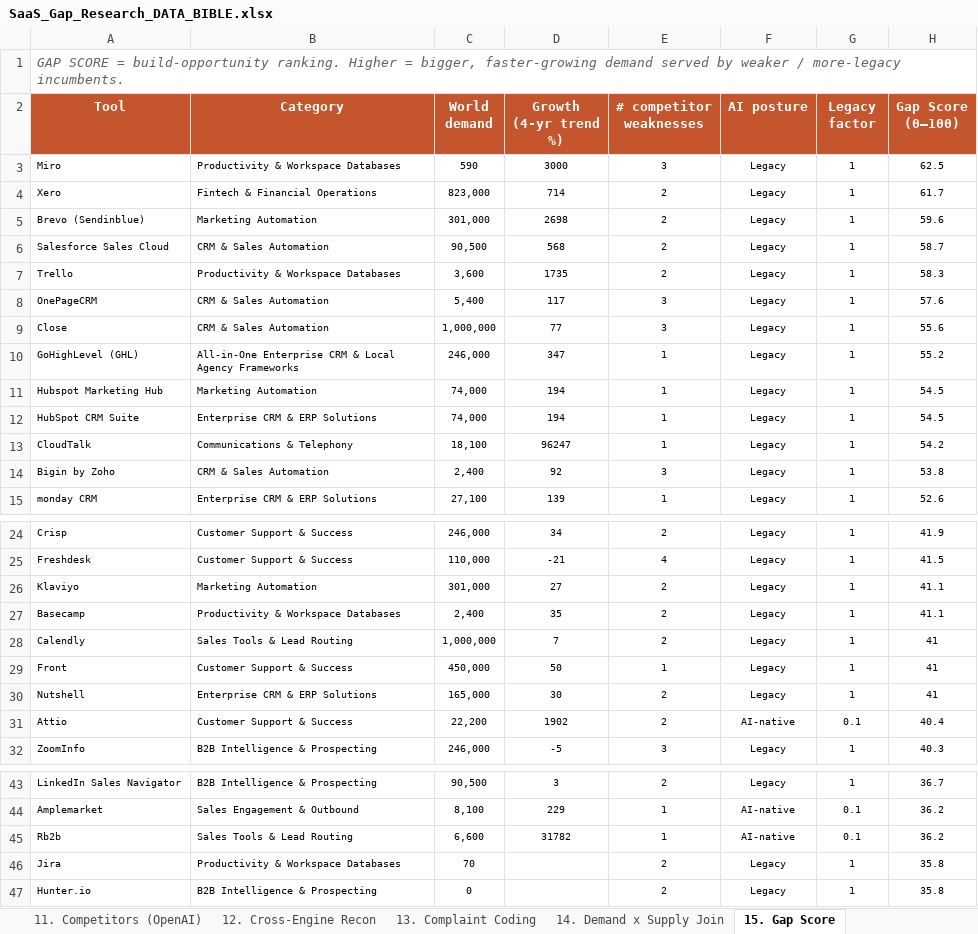
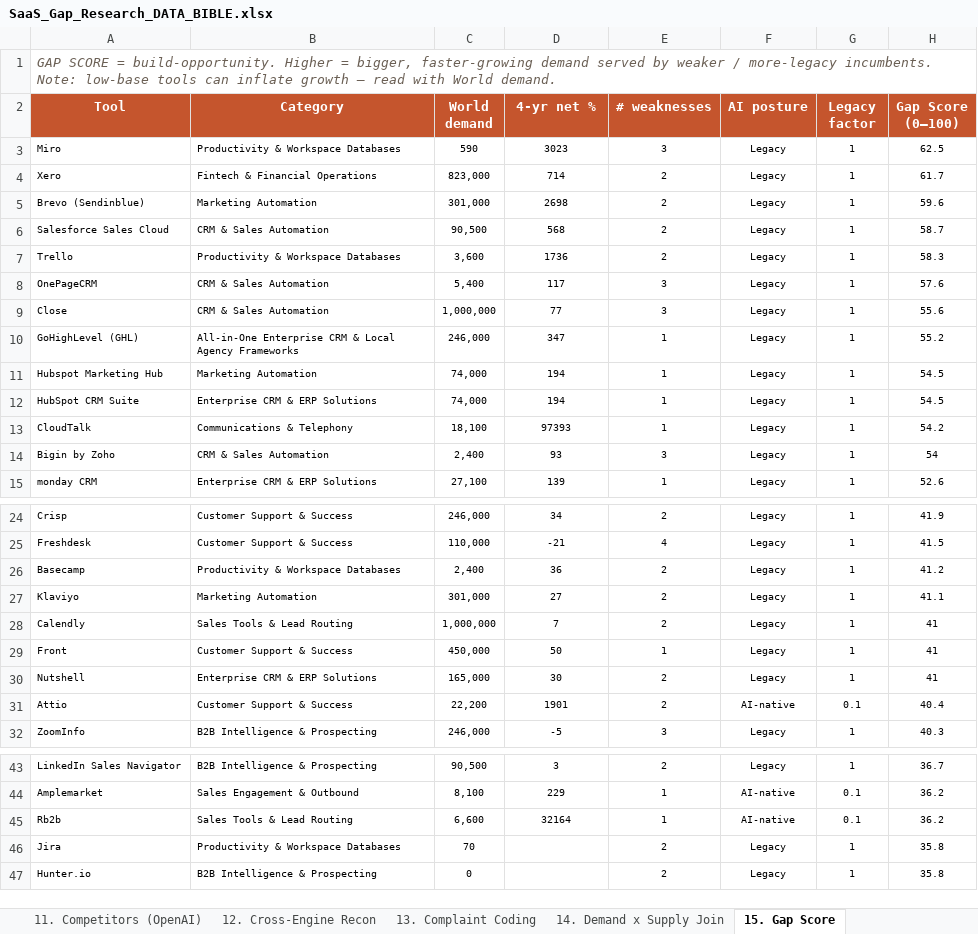
Before and after one commit to contact576/ppc-guru-prototype, an Excel workbook: SaaS_Gap_Research_DATA_BIBLE.xlsx, sheet 15. Gap Score, drawn as a sheet; only a part is shown, gaps mark what is left out; values as stored, in another font and other column widths than the file's, no borders; removed rows and columns are numbered as before the commit, all else as after; the diff names each change by its address in the sheet, - before the commit and + after, or states it on an @@ line.

```diff
--- a/SaaS_Gap_Research_DATA_BIBLE.xlsx (sheet 15. Gap Score)
+++ b/SaaS_Gap_Research_DATA_BIBLE.xlsx (sheet 15. Gap Score)
-A1 (Tool): …SCORE = build-opportunity ranking. Higher = bigger, faster-growing demand served by weaker / more-legacy incumbents.
+A1 (Tool): …SCORE = build-opportunity. Higher = bigger, faster-growing demand served by weaker / more-legacy incumbents. Note: low-base tools can inflate growth — read with World demand.
-D2: Growth (4-yr trend %)
+D2: 4-yr net %
-E2: # competitor weaknesses
+E2: # weaknesses
-D3 (4-yr net %): 3000
+D3 (4-yr net %): 3023
-D7 (4-yr net %): 1735
+D7 (4-yr net %): 1736
-D13 (4-yr net %): 96247
+D13 (4-yr net %): 97393
-D14 (4-yr net %): 92
+D14 (4-yr net %): 93
-H14 (Gap Score (0–100)): 53.8
+H14 (Gap Score (0–100)): 54
+row 26: Basecamp | Productivity & Workspace Databases | 2,400 | 36 | 2 | Legacy | 1 | 41.2
-row 27: Basecamp | Productivity & Workspace Databases | 2,400 | 35 | 2 | Legacy | 1 | 41.1
-D31 (4-yr net %): 1902
+D31 (4-yr net %): 1901
-D45 (4-yr net %): 31782
+D45 (4-yr net %): 32164
```
Also changed, not shown: sheet 4. KW Worldwide, sheet 2. KW USA, sheet 3. KW Canada, sheet 6. Seasonality Digest, sheet 8. Growers & Decliners, sheet 16. Micro-Insights Log, 6 more sheets.
